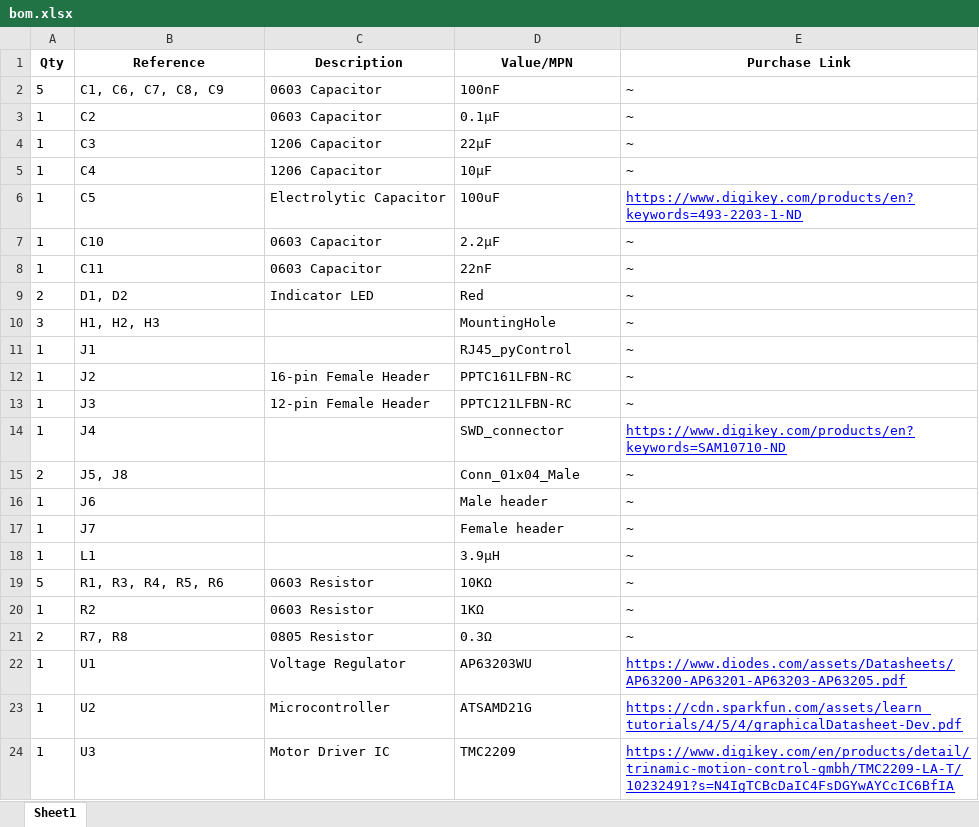
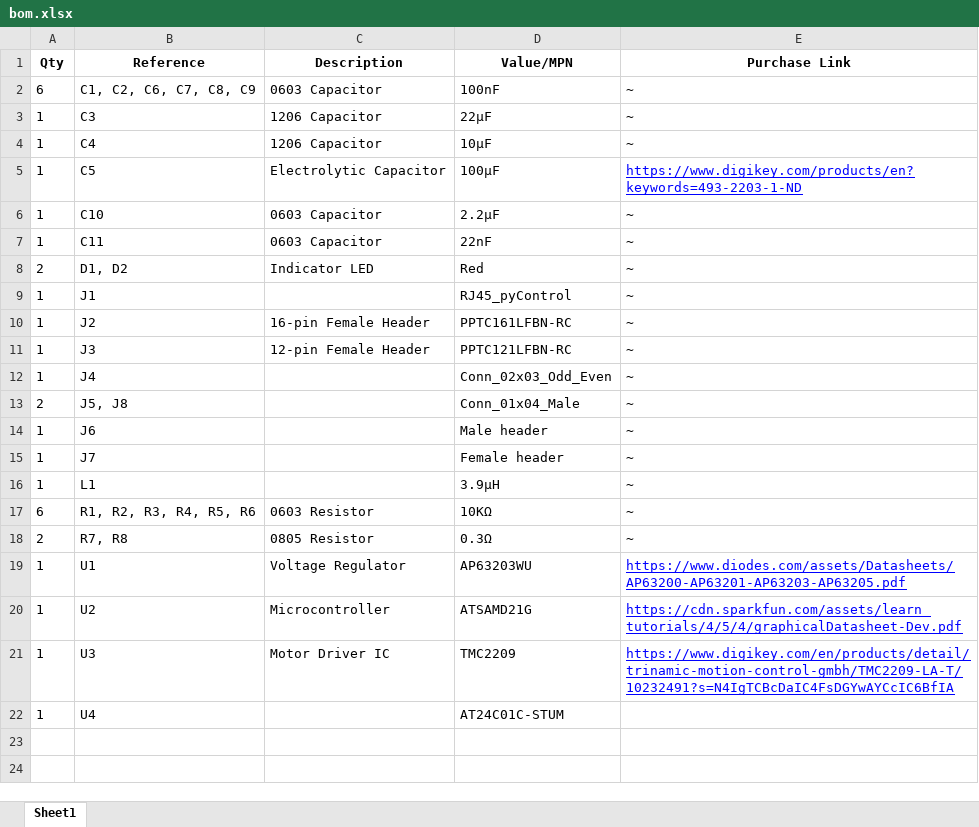
Before and after one commit to Karpova-Lab/syringe-pump, an Excel workbook: pcb/bom/bom.xlsx, sheet Sheet1, drawn as a sheet; values as stored, in another font and other column widths than the file's, no borders; removed rows and columns are numbered as before the commit, all else as after; the diff names each change by its address in the sheet, - before the commit and + after, or states it on an @@ line.

```diff
--- a/pcb/bom/bom.xlsx (sheet Sheet1)
+++ b/pcb/bom/bom.xlsx (sheet Sheet1)
-A2 (Qty): 5
+A2 (Qty): 6
-B2 (Reference): C1, C6, C7, C8, C9
+B2 (Reference): C1, C2, C6, C7, C8, C9
-row 3: 1 | C2 | 0603 Capacitor | 0.1µF | ~
-D5 (Value/MPN): 100uF
+D5 (Value/MPN): 100µF
-row 10: 3 | H1, H2, H3 |  | MountingHole | ~
-D12 (Value/MPN): SWD_connector
+D12 (Value/MPN): Conn_02x03_Odd_Even
-E12 (Purchase Link): https://www.digikey.com/products/en?keywords=SAM10710-ND
+E12 (Purchase Link): ~
@@ E12 underline: on → off, text colour: #0000FF → black @@
-A17 (Qty): 5
+A17 (Qty): 6
-B17 (Reference): R1, R3, R4, R5, R6
+B17 (Reference): R1, R2, R3, R4, R5, R6
-row 20: 1 | R2 | 0603 Resistor | 1KΩ | ~
+row 22: 1 | U4 |  | AT24C01C-STUM
```
Also changed, not shown: 15 other files.
